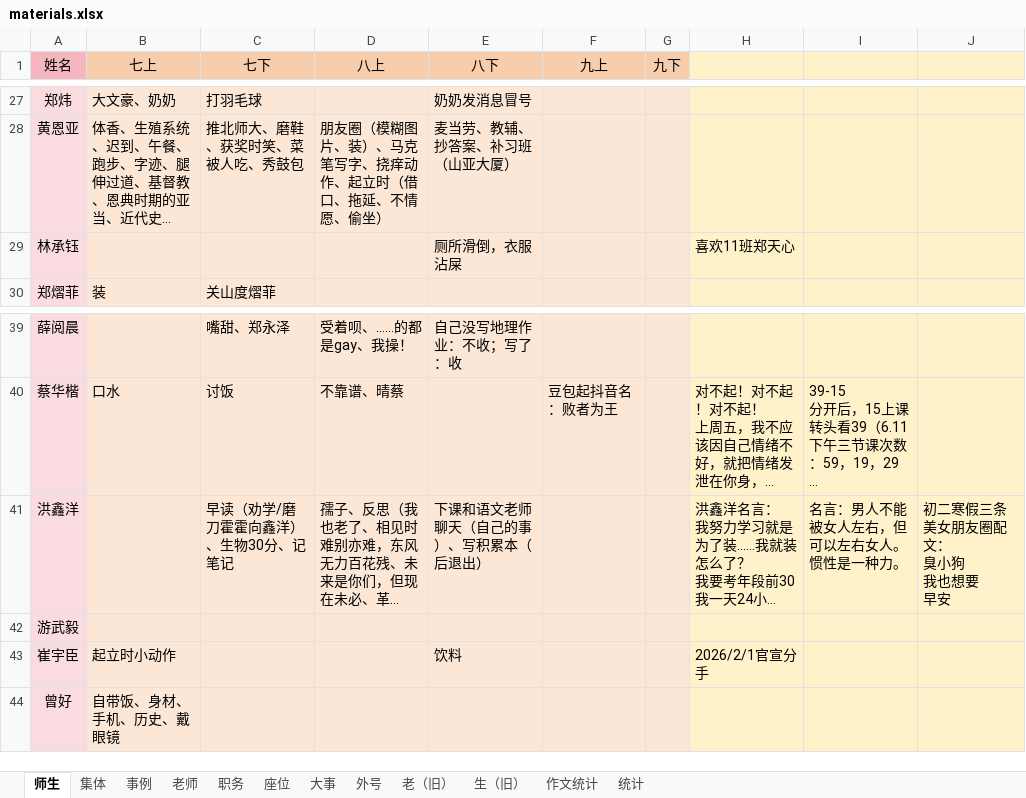
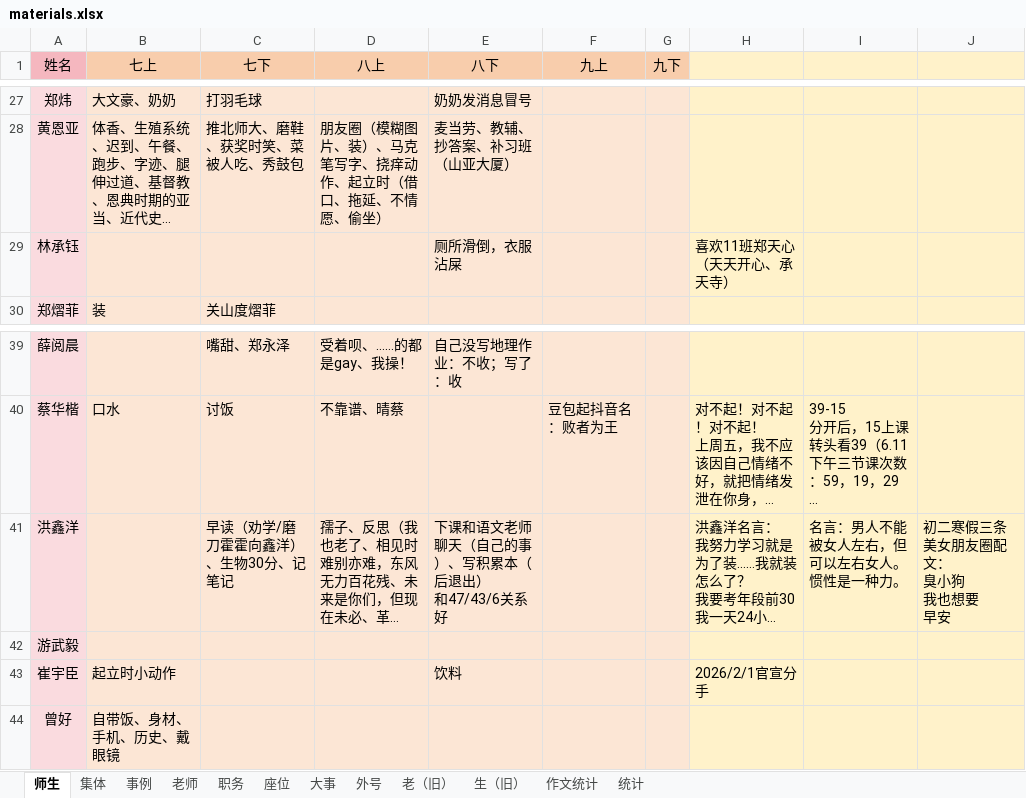
Before and after one commit to dsywy1698/dsywy1698.github.io, an Excel workbook: c/materials.xlsx, sheet 师生, drawn as a sheet; only a part is shown, gaps mark what is left out; long unchanged cells end in …; values as stored, in another font and other column widths than the file's, no borders; conditional formats not drawn; ↵ is a line break in a cell; the diff names each change by its address in the sheet, - before the commit and + after, or states it on an @@ line.

```diff
--- a/c/materials.xlsx (sheet 师生)
+++ b/c/materials.xlsx (sheet 师生)
-H29: 喜欢11班郑天心
+H29: 喜欢11班郑天心（天天开心、承天寺）
-E41 (八下): 下课和语文老师聊天（自己的事）、写积累本（后退出）
+E41 (八下): 下课和语文老师聊天（自己的事）、写积累本（后退出） ↵ 和47/43/6关系好
```
Also changed, not shown: sheet 统计, sheet 事例, sheet 外号, 3 other files.
